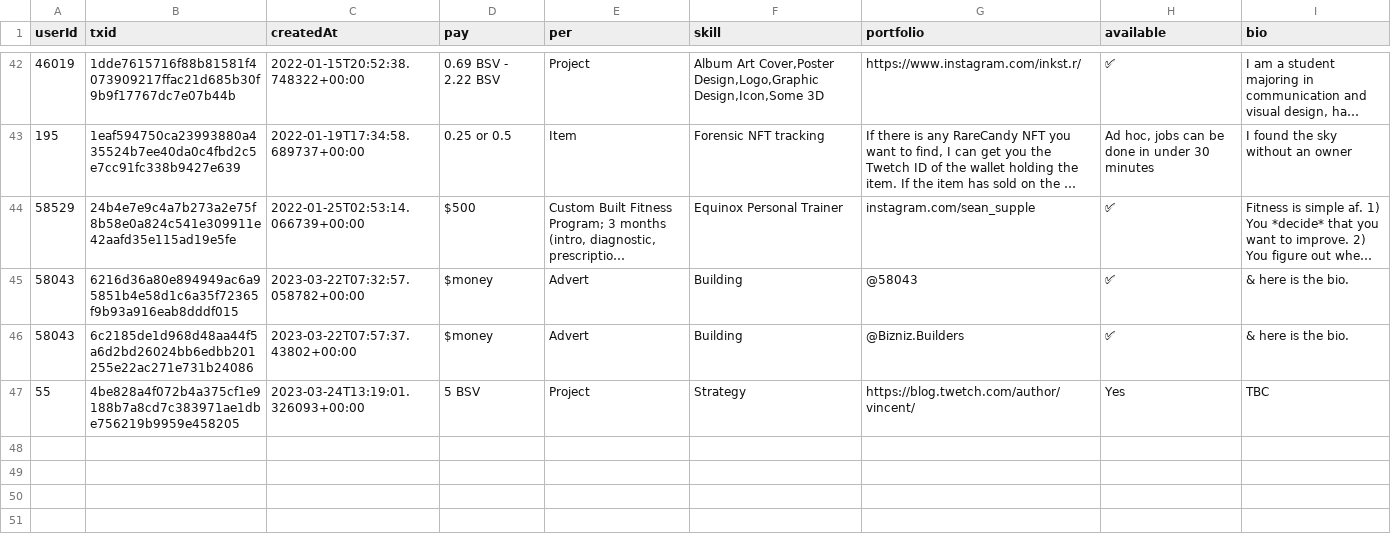
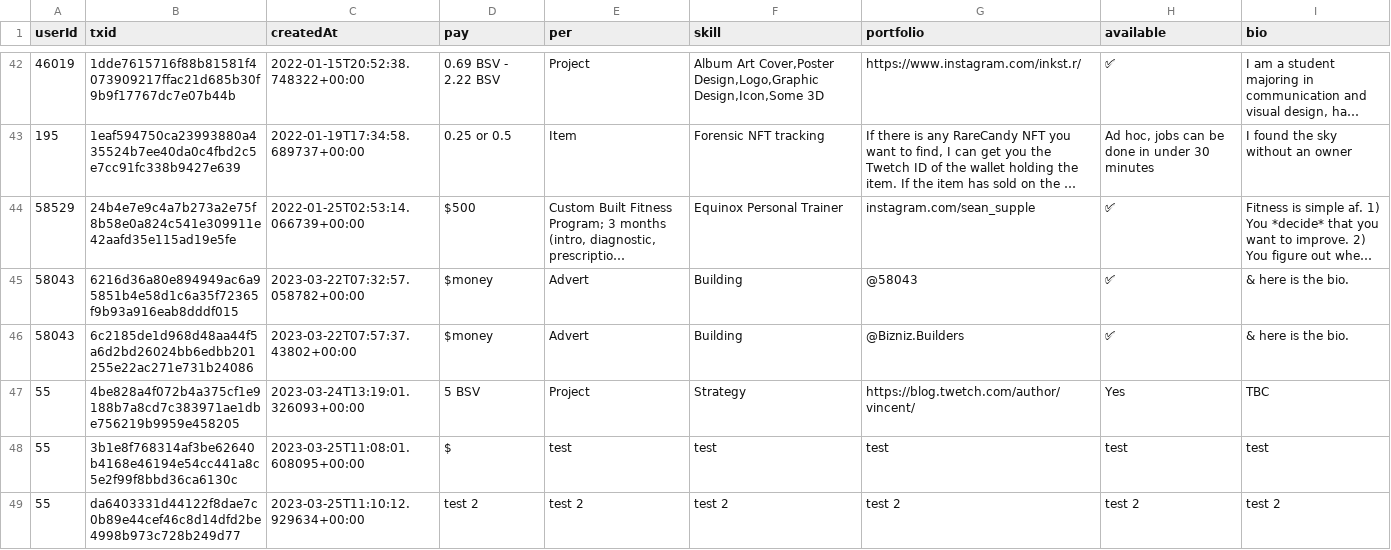
Before and after one commit to Vincents-github/bizniz, a CSV file: bizniz_app/data/post_content.csv, drawn as a sheet; only a part is shown, gaps mark what is left out; long unchanged cells end in …; the diff names each change by its address in the sheet, - before the commit and + after, or states it on an @@ line.

```diff
--- a/bizniz_app/data/post_content.csv
+++ b/bizniz_app/data/post_content.csv
+row 48: 55 | 3b1e8f768314af3be62640b4168e46194e54cc441a8c5e2f99f8bbd36ca6130c | 2023-03-25T11:08:01.608095+00:00 | $ | test | test | test | test | test
+row 49: 55 | da6403331d44122f8dae7c0b89e44cef46c8d14dfd2be4998b973c728b249d77 | 2023-03-25T11:10:12.929634+00:00 | test 2 | test 2 | test 2 | test 2 | test 2 | test 2
```
Also changed, not shown: 4 other files.
